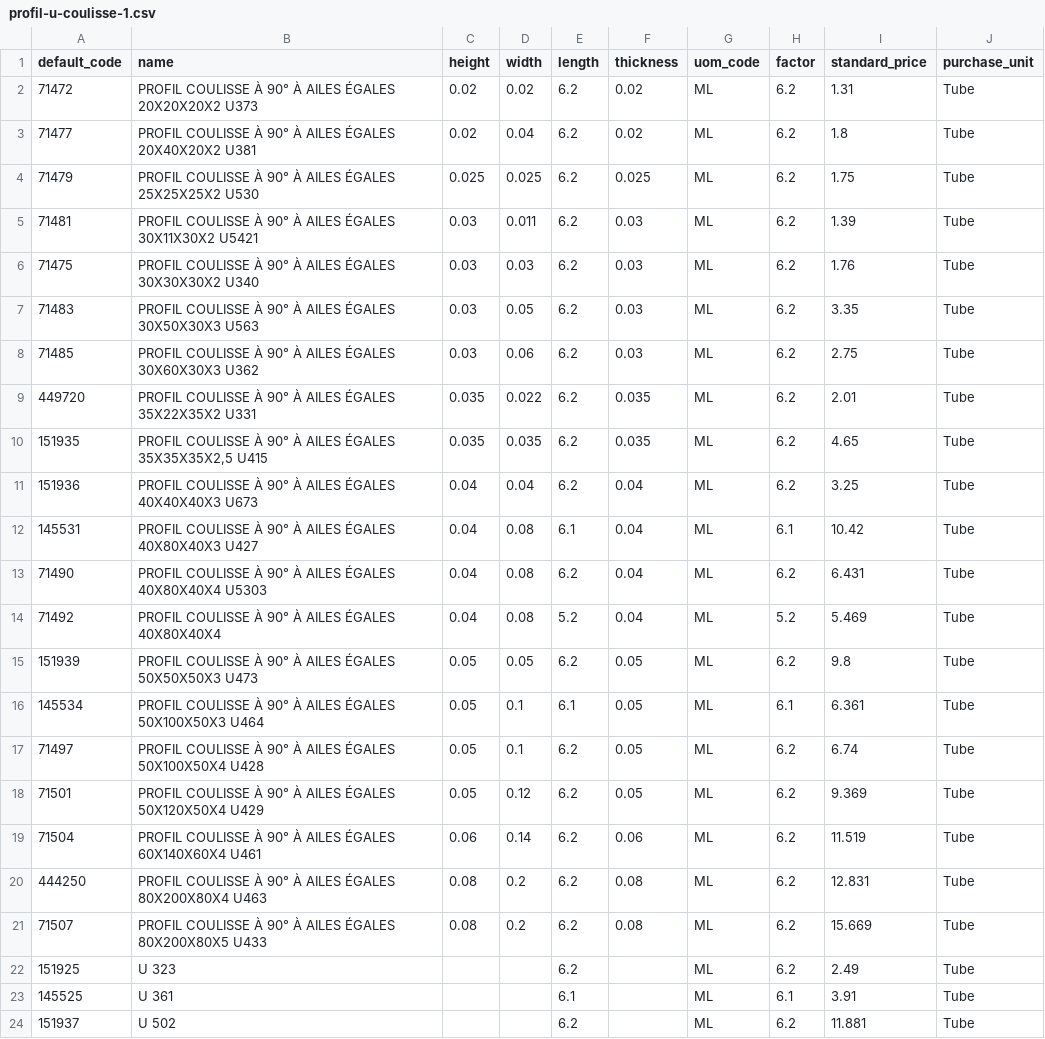
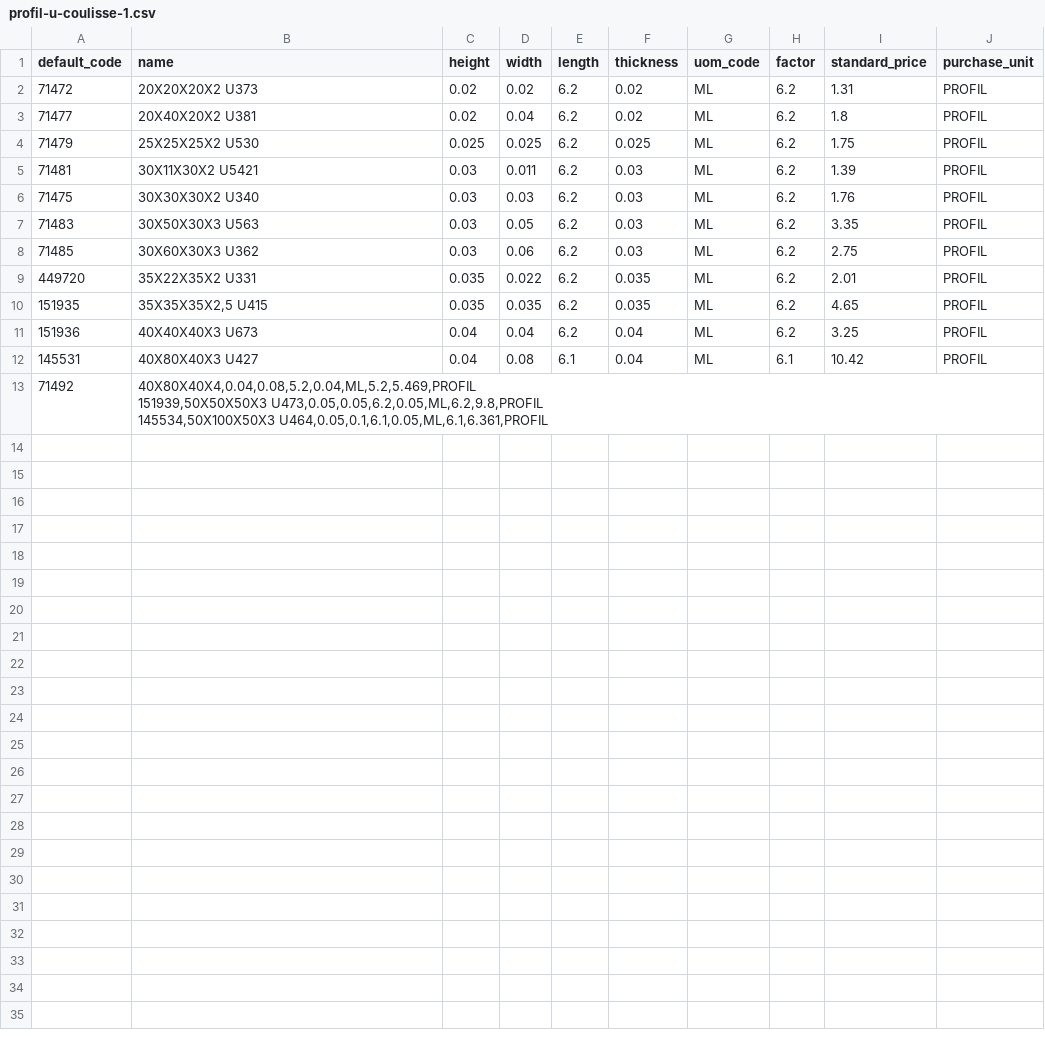
Before and after one commit to Metallerie/odoo18, a CSV file: csv/profil-u-coulisse-1.csv, drawn as a sheet; only a part is shown; the diff covers the shown part only.

Commit message:
Update CSV structure and data for profiles

```diff
--- a/csv/profil-u-coulisse-1.csv
+++ b/csv/profil-u-coulisse-1.csv
@@ -1,24 +1,16 @@
 default_code,name,height,width,length,thickness,uom_code,factor,standard_price,purchase_unit
-71472,PROFIL COULISSE À 90° À AILES ÉGALES 20X20X20X2 U373,0.02,0.02,6.2,0.02,ML,6.2,1.31,Tube
-71477,PROFIL COULISSE À 90° À AILES ÉGALES 20X40X20X2 U381,0.02,0.04,6.2,0.02,ML,6.2,1.8,Tube
-71479,PROFIL COULISSE À 90° À AILES ÉGALES 25X25X25X2 U530,0.025,0.025,6.2,0.025,ML,6.2,1.75,Tube
-71481,PROFIL COULISSE À 90° À AILES ÉGALES 30X11X30X2 U5421,0.03,0.011,6.2,0.03,ML,6.2,1.39,Tube
-71475,PROFIL COULISSE À 90° À AILES ÉGALES 30X30X30X2 U340,0.03,0.03,6.2,0.03,ML,6.2,1.76,Tube
-71483,PROFIL COULISSE À 90° À AILES ÉGALES 30X50X30X3 U563,0.03,0.05,6.2,0.03,ML,6.2,3.35,Tube
-71485,PROFIL COULISSE À 90° À AILES ÉGALES 30X60X30X3 U362,0.03,0.06,6.2,0.03,ML,6.2,2.75,Tube
-449720,PROFIL COULISSE À 90° À AILES ÉGALES 35X22X35X2 U331,0.035,0.022,6.2,0.035,ML,6.2,2.01,Tube
-151935,"PROFIL COULISSE À 90° À AILES ÉGALES 35X35X35X2,5 U415",0.035,0.035,6.2,0.035,ML,6.2,4.65,Tube
-151936,PROFIL COULISSE À 90° À AILES ÉGALES 40X40X40X3 U673,0.04,0.04,6.2,0.04,ML,6.2,3.25,Tube
-145531,PROFIL COULISSE À 90° À AILES ÉGALES 40X80X40X3 U427,0.04,0.08,6.1,0.04,ML,6.1,10.42,Tube
-71490,PROFIL COULISSE À 90° À AILES ÉGALES 40X80X40X4 U5303,0.04,0.08,6.2,0.04,ML,6.2,6.431,Tube
-71492,PROFIL COULISSE À 90° À AILES ÉGALES 40X80X40X4,0.04,0.08,5.2,0.04,ML,5.2,5.469,Tube
-151939,PROFIL COULISSE À 90° À AILES ÉGALES 50X50X50X3 U473,0.05,0.05,6.2,0.05,ML,6.2,9.8,Tube
-145534,PROFIL COULISSE À 90° À AILES ÉGALES 50X100X50X3 U464,0.05,0.1,6.1,0.05,ML,6.1,6.361,Tube
-71497,PROFIL COULISSE À 90° À AILES ÉGALES 50X100X50X4 U428,0.05,0.1,6.2,0.05,ML,6.2,6.74,Tube
-71501,PROFIL COULISSE À 90° À AILES ÉGALES 50X120X50X4 U429,0.05,0.12,6.2,0.05,ML,6.2,9.369,Tube
-71504,PROFIL COULISSE À 90° À AILES ÉGALES 60X140X60X4 U461,0.06,0.14,6.2,0.06,ML,6.2,11.519,Tube
-444250,PROFIL COULISSE À 90° À AILES ÉGALES 80X200X80X4 U463,0.08,0.2,6.2,0.08,ML,6.2,12.831,Tube
-71507,PROFIL COULISSE À 90° À AILES ÉGALES 80X200X80X5 U433,0.08,0.2,6.2,0.08,ML,6.2,15.669,Tube
-151925,U 323,,,6.2,,ML,6.2,2.49,Tube
-145525,U 361,,,6.1,,ML,6.1,3.91,Tube
-151937,U 502,,,6.2,,ML,6.2,11.881,Tube
+71472,20X20X20X2 U373,0.02,0.02,6.2,0.02,ML,6.2,1.31,PROFIL
+71477,20X40X20X2 U381,0.02,0.04,6.2,0.02,ML,6.2,1.8,PROFIL
+71479,25X25X25X2 U530,0.025,0.025,6.2,0.025,ML,6.2,1.75,PROFIL
+71481,30X11X30X2 U5421,0.03,0.011,6.2,0.03,ML,6.2,1.39,PROFIL
+71475,30X30X30X2 U340,0.03,0.03,6.2,0.03,ML,6.2,1.76,PROFIL
+71483,30X50X30X3 U563,0.03,0.05,6.2,0.03,ML,6.2,3.35,PROFIL
+71485,30X60X30X3 U362,0.03,0.06,6.2,0.03,ML,6.2,2.75,PROFIL
+449720,35X22X35X2 U331,0.035,0.022,6.2,0.035,ML,6.2,2.01,PROFIL
+151935,"35X35X35X2,5 U415",0.035,0.035,6.2,0.035,ML,6.2,4.65,PROFIL
+151936,40X40X40X3 U673,0.04,0.04,6.2,0.04,ML,6.2,3.25,PROFIL
+145531,40X80X40X3 U427,0.04,0.08,6.1,0.04,ML,6.1,10.42,PROFIL
+71492,"40X80X40X4,0.04,0.08,5.2,0.04,ML,5.2,5.469,PROFIL
+151939,50X50X50X3 U473,0.05,0.05,6.2,0.05,ML,6.2,9.8,PROFIL
+145534,50X100X50X3 U464,0.05,0.1,6.1,0.05,ML,6.1,6.361,PROFIL
+
```
Also changed, not shown: 2 removed rows elsewhere in this file.
